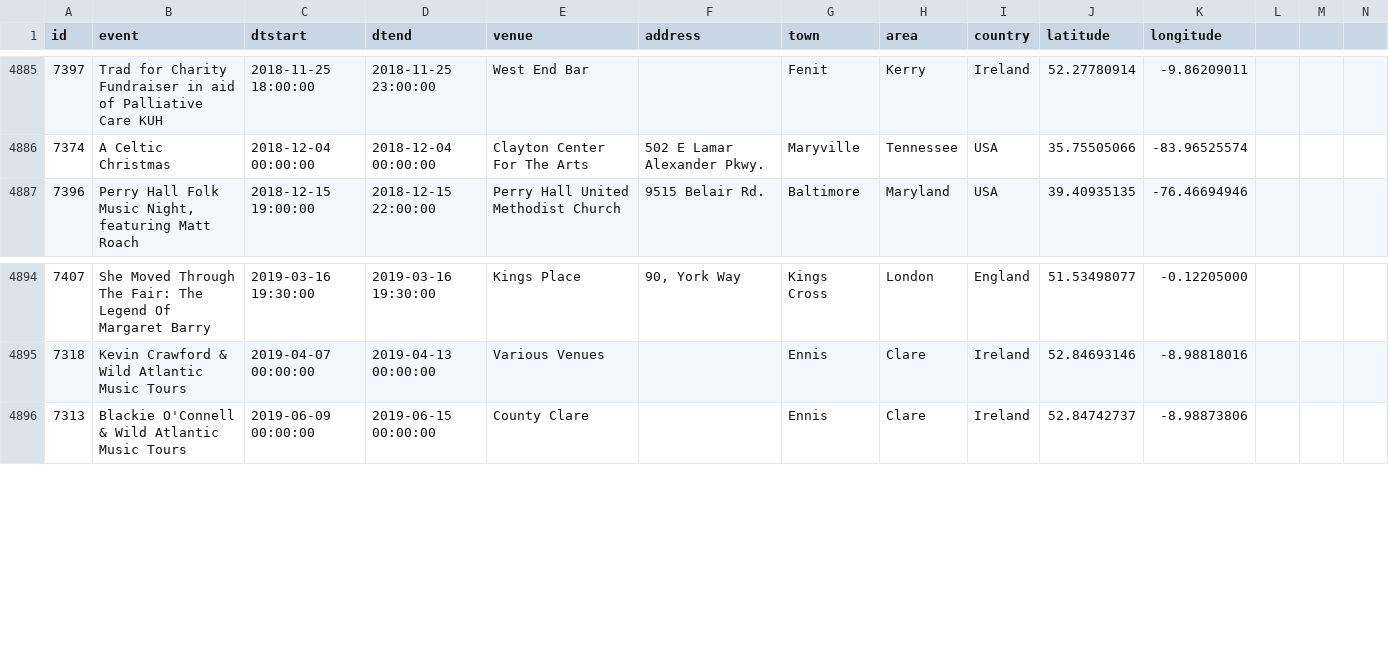
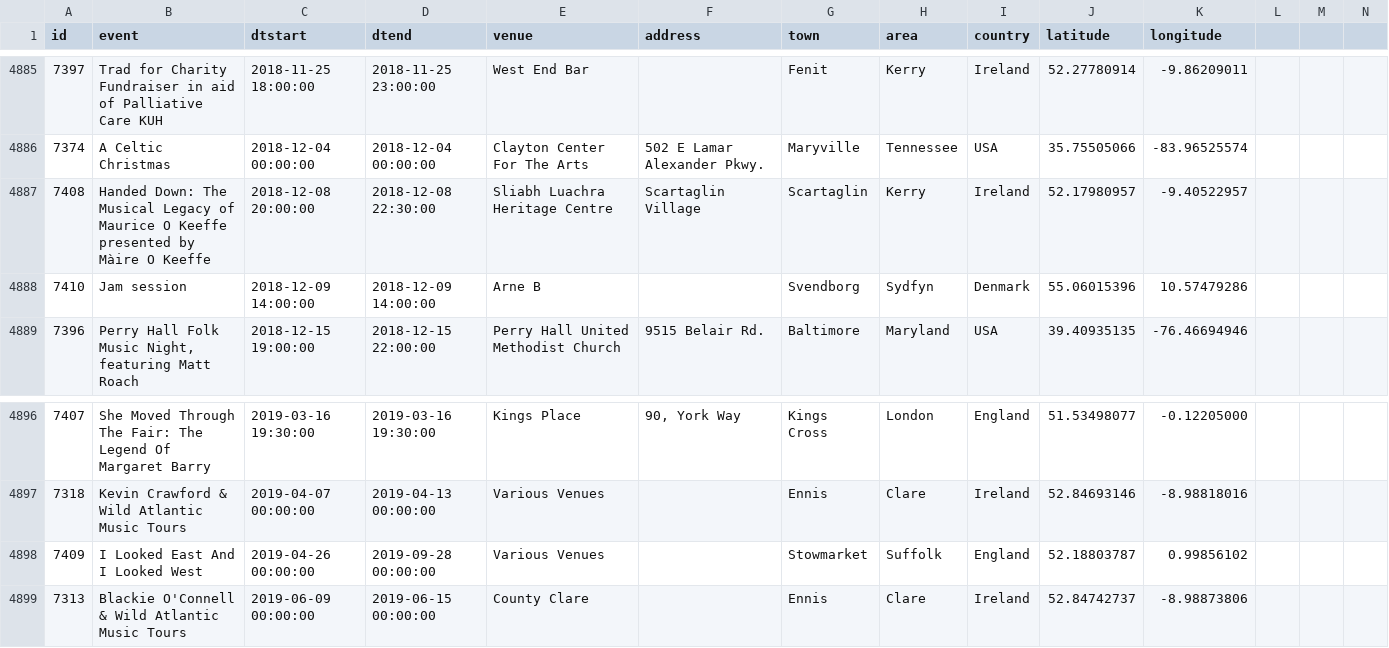
Before and after one commit to adactio/TheSession-data, a CSV file: csv/events.csv, drawn as a sheet; only a part is shown, gaps mark what is left out; the diff names each change by its address in the sheet, - before the commit and + after, or states it on an @@ line.

Commit message:
Latest data dump

```diff
--- a/csv/events.csv
+++ b/csv/events.csv
+row 4887: 7408 | Handed Down: The Musical Legacy of Maurice O Keeffe presented by Màire O Keeffe | 2018-12-08 20:00:00 | 2018-12-08 22:30:00 | Sliabh Luachra Heritage Centre | Scartaglin Village | Scartaglin | Kerry | Ireland | 52.17980957 | -9.40522957
+row 4888: 7410 | Jam session | 2018-12-09 14:00:00 | 2018-12-09 14:00:00 | Arne B |  | Svendborg | Sydfyn | Denmark | 55.06015396 | 10.57479286
+row 4898: 7409 | I Looked East And I Looked West | 2019-04-26 00:00:00 | 2019-09-28 00:00:00 | Various Venues |  | Stowmarket | Suffolk | England | 52.18803787 | 0.99856102
```
Also changed, not shown: csv/sessions.csv, 7 other files.
